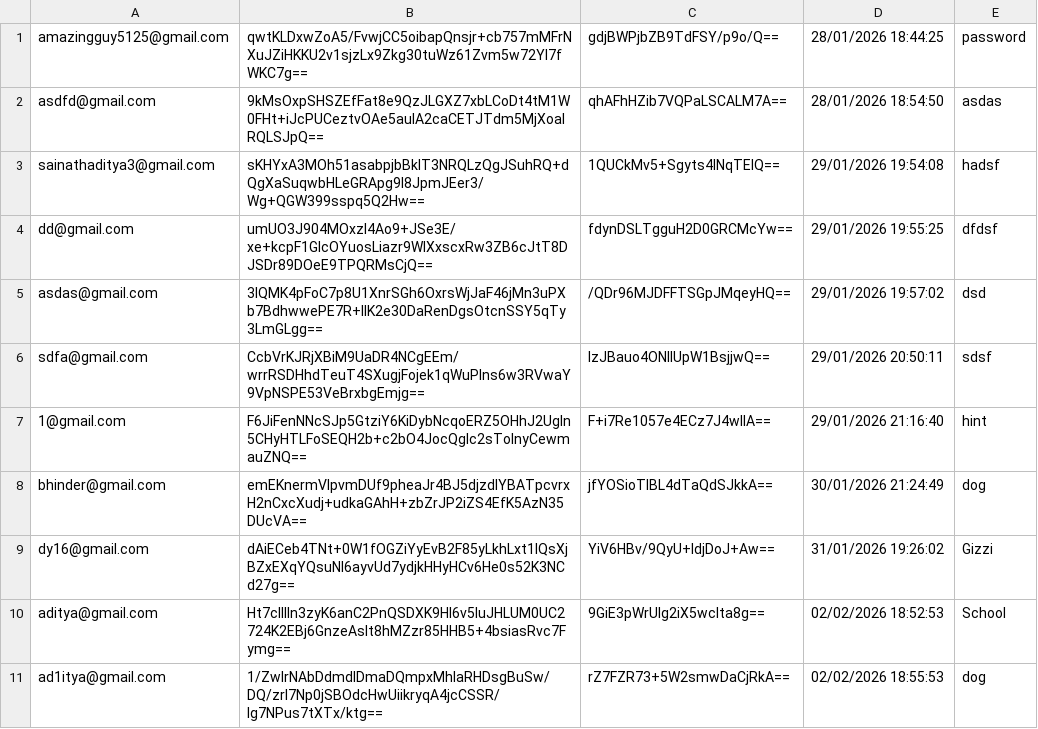
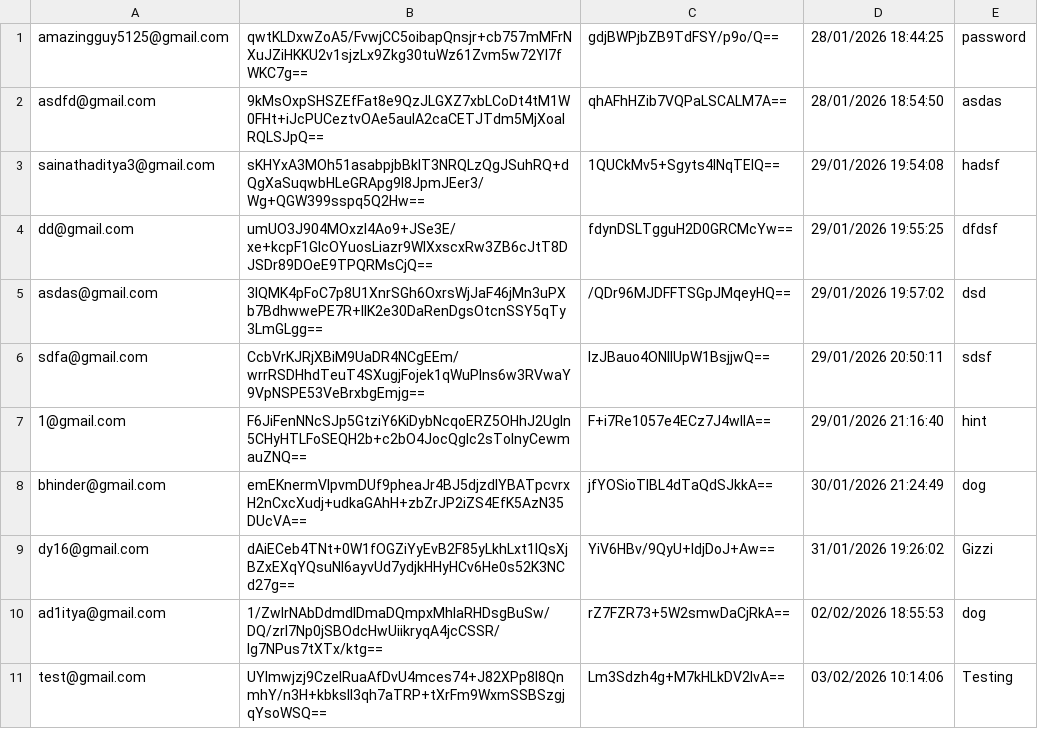
Before and after one commit to aditya-66s/RevisionAssistant, a CSV file: files/users.csv, drawn as a sheet.

```diff
--- a/files/users.csv
+++ b/files/users.csv
@@ -9,3 +9,3 @@ bhinder@gmail.com,emEKnermVIpvmDUf9pheaJr4BJ5djzdIYBATpcvrxH2nCxcXudj+udkaGAhH+z
 dy16@gmail.com,dAiECeb4TNt+0W1fOGZiYyEvB2F85yLkhLxt1IQsXjBZxEXqYQsuNl6ayvUd7ydjkHHyHCv6He0s52K3NCd27g==,YiV6HBv/9QyU+ldjDoJ+Aw==,31/01/2026 19:26:02,Gizzi
-aditya@gmail.com,Ht7cllIln3zyK6anC2PnQSDXK9Hl6v5luJHLUM0UC2724K2EBj6GnzeAsIt8hMZzr85HHB5+4bsiasRvc7Fymg==,9GiE3pWrUIg2iX5wcIta8g==,02/02/2026 18:52:53,School
 ad1itya@gmail.com,1/ZwlrNAbDdmdIDmaDQmpxMhIaRHDsgBuSw/DQ/zrl7Np0jSBOdcHwUiikryqA4jcCSSR/Ig7NPus7tXTx/ktg==,rZ7FZR73+5W2smwDaCjRkA==,02/02/2026 18:55:53,dog
+test@gmail.com,UYImwjzj9CzelRuaAfDvU4mces74+J82XPp8I8QnmhY/n3H+kbksIl3qh7aTRP+tXrFm9WxmSSBSzgjqYsoWSQ==,Lm3Sdzh4g+M7kHLkDV2IvA==,03/02/2026 10:14:06,Testing
```
Also changed, not shown: 7 other files.
